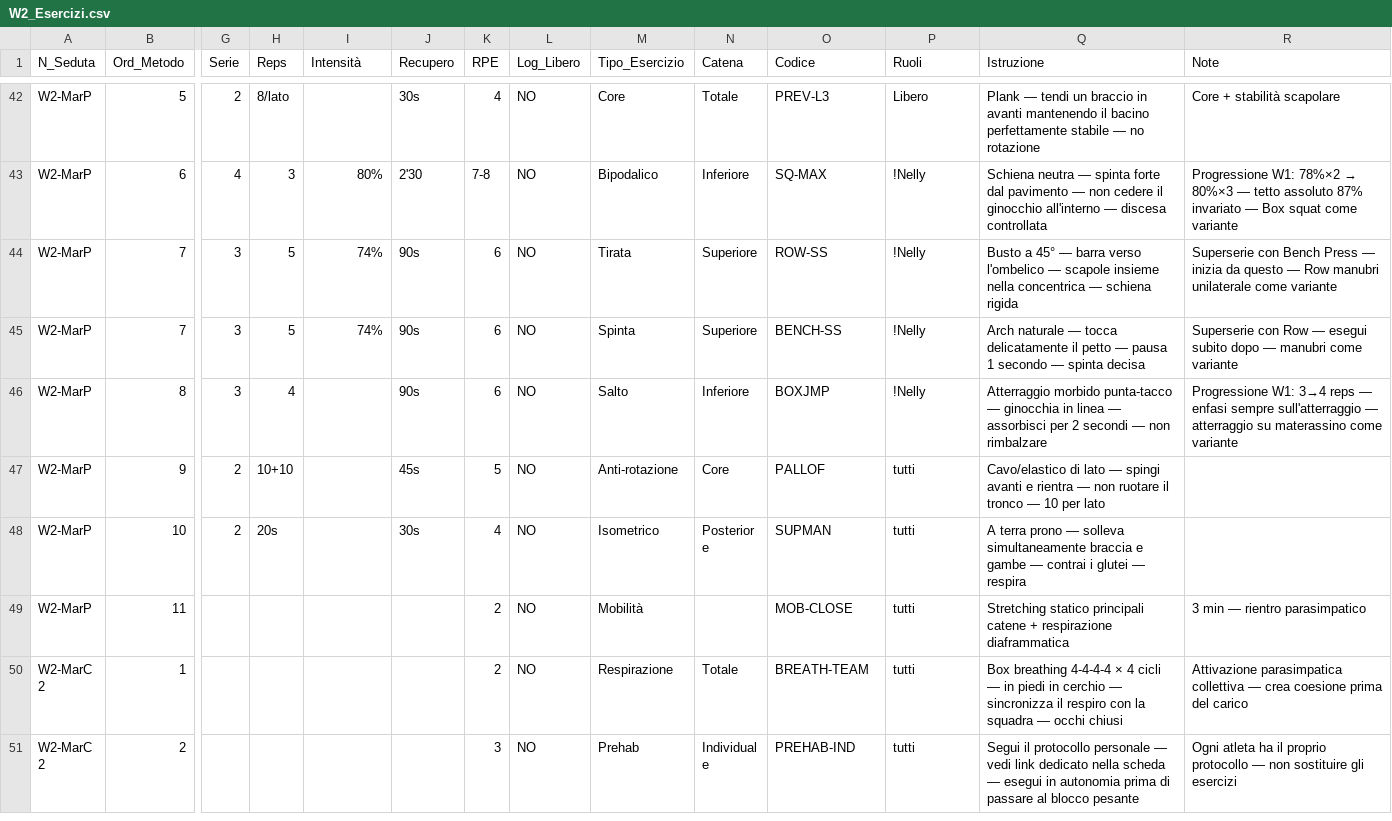
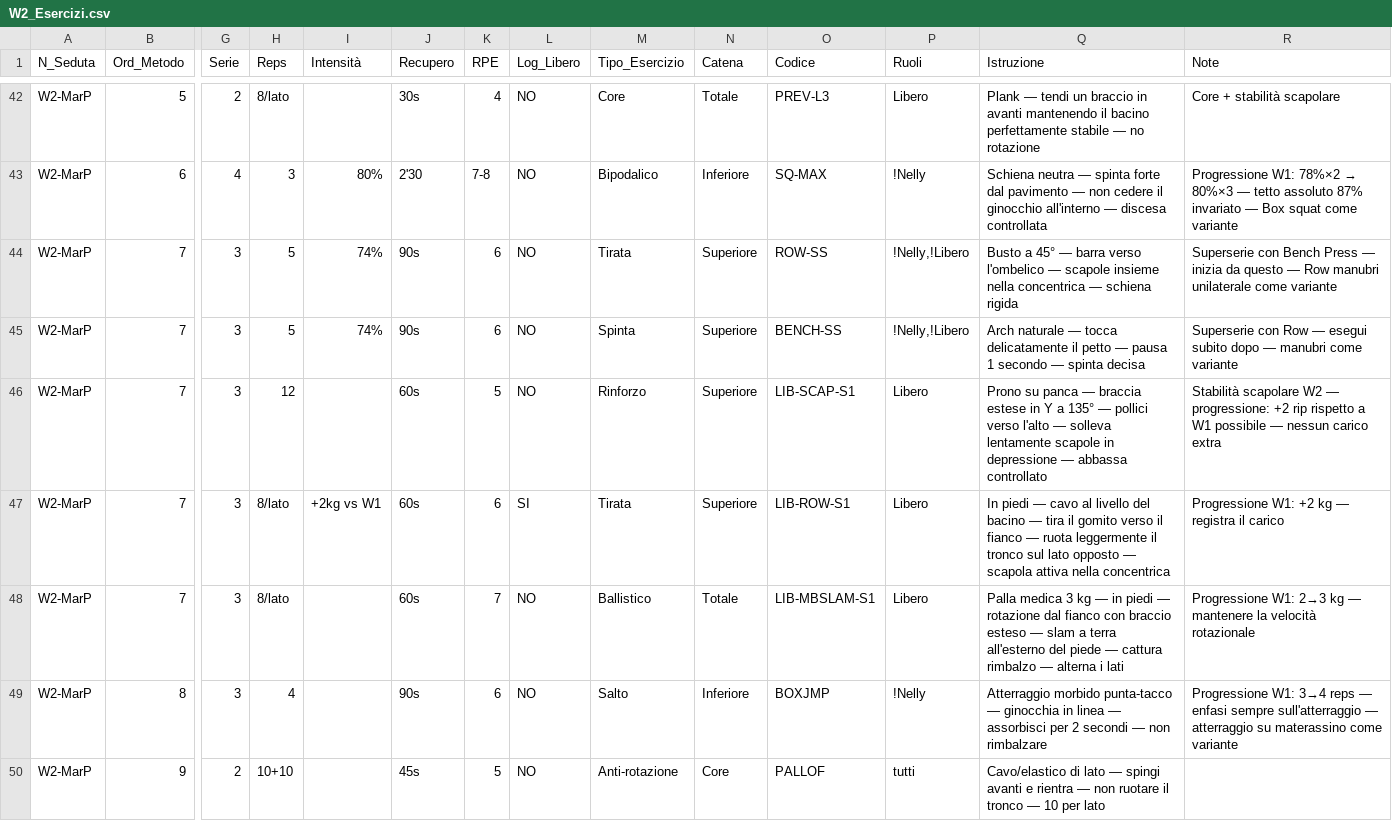
Before and after one commit to pamangiapane-lgtm/schede-allenamento, a CSV file: data/W2_Esercizi.csv, drawn as a sheet; only a part is shown, gaps mark what is left out; the shorter side is filled out with more unchanged rows; rows hold the shown columns only; the diff names each change by its address in the sheet, - before the commit and + after, or states it on an @@ line.

```diff
--- a/data/W2_Esercizi.csv
+++ b/data/W2_Esercizi.csv
-P44:P45 (Ruoli): !Nelly
+P44:P45 (Ruoli): !Nelly,!Libero
+row 46: W2-MarP | 7 | 3 | 12 |  | 60s | 5 | NO | Rinforzo | Superiore | LIB-SCAP-S1 | Libero | Prono su panca — braccia estese in Y a 135° — pollici verso l'alto — solleva lentamente scapole in depressione — abbassa controllato | Stabilità scapolare W2 — progressione: +2 rip rispetto a W1 possibile — nessun carico extra
+row 47: W2-MarP | 7 | 3 | 8/lato | +2kg vs W1 | 60s | 6 | SI | Tirata | Superiore | LIB-ROW-S1 | Libero | In piedi — cavo al livello del bacino — tira il gomito verso il fianco — ruota leggermente il tronco sul lato opposto — scapola attiva nella concentrica | Progressione W1: +2 kg — registra il carico
+row 48: W2-MarP | 7 | 3 | 8/lato |  | 60s | 7 | NO | Ballistico | Totale | LIB-MBSLAM-S1 | Libero | Palla medica 3 kg — in piedi — rotazione dal fianco con braccio esteso — slam a terra all'esterno del piede — cattura rimbalzo — alterna i lati | Progressione W1: 2→3 kg — mantenere la velocità rotazionale
```
Also changed, not shown: data/W1_Esercizi.csv.
